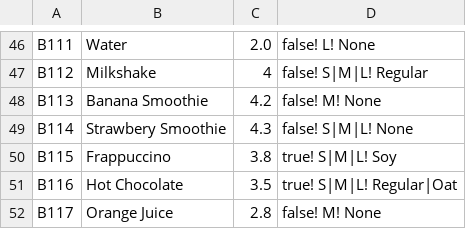
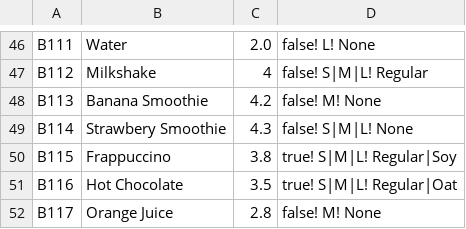
Before and after one commit to kymckay/f21as-project, a CSV file: data/menu.csv, drawn as a sheet; only a part is shown, gaps mark what is left out.

Commit message:
Update menu.csv
Logical fix - menuItems with other milk options should have choice for regular milk to start with

```diff
--- a/data/menu.csv
+++ b/data/menu.csv
@@ -49,3 +49,3 @@ B113, Banana Smoothie,4.2, false! M! None
 B114, Strawbery Smoothie,4.3, false! S|M|L! None
-B115, Frappuccino,3.8, true! S|M|L! Soy
+B115, Frappuccino,3.8, true! S|M|L! Regular|Soy
 B116, Hot Chocolate,3.5, true! S|M|L! Regular|Oat
```
